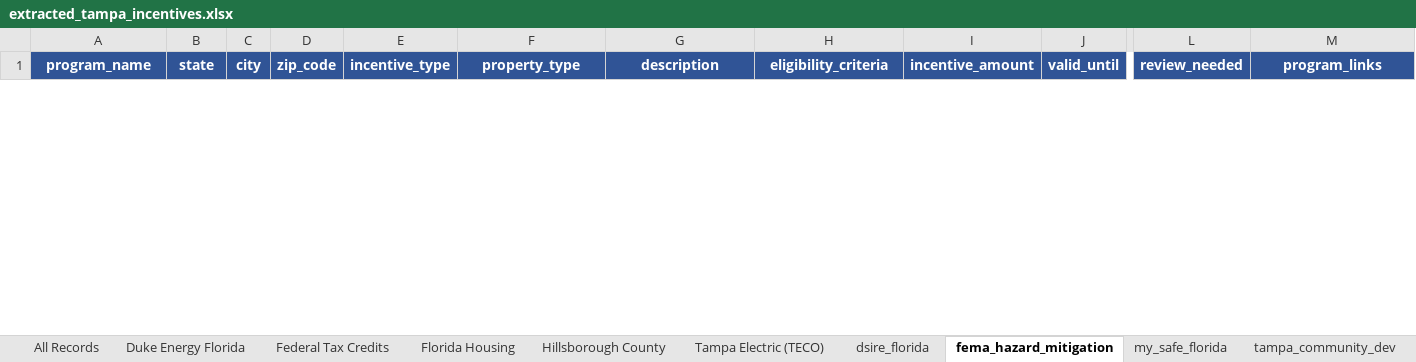
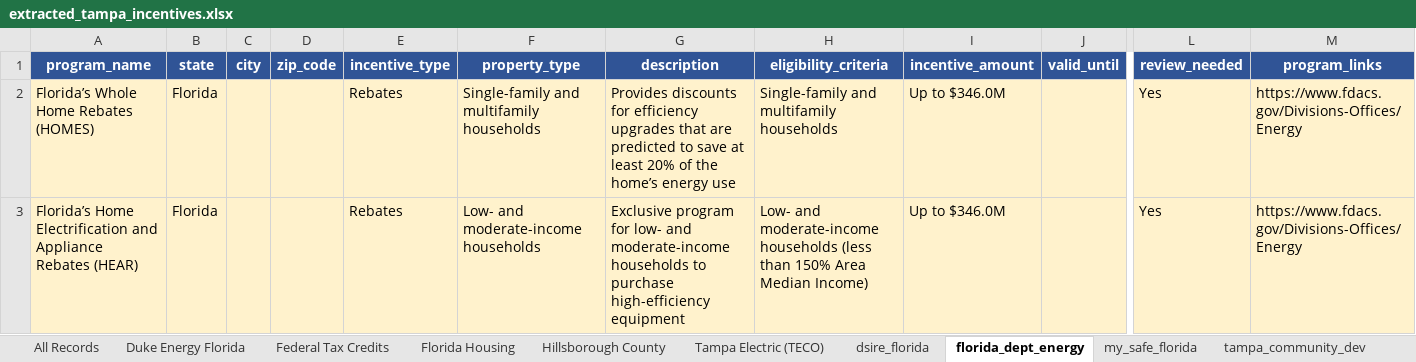
Before and after one commit to divyashah99/incentive-data-extraction-aiagent, an Excel workbook: output/extracted_tampa_incentives.xlsx, sheet florida_dept_energy, drawn as a sheet; only a part is shown, gaps mark what is left out; values as stored, in another font and other column widths than the file's, no borders; rows hold the shown columns only; the diff covers the shown part only; the diff names each change by its address in the sheet, - before the commit and + after, or states it on an @@ line.

```diff
--- a/output/extracted_tampa_incentives.xlsx (sheet florida_dept_energy)
+++ b/output/extracted_tampa_incentives.xlsx (sheet florida_dept_energy)
-sheet tab: fema_hazard_mitigation
+sheet tab: florida_dept_energy
+row 2: Florida’s Whole Home Rebates (HOMES) | Florida |  |  | Rebates | Single-family and multifamily households | Provides discounts for efficiency upgrades that are predicted to save at least 20% of the home’s energy use | Single-family and multifamily households | Up to $346.0M |  | Yes | https://www.fdacs.gov/Divisions-Offices/Energy
+row 3: Florida’s Home Electrification and Appliance Rebates (HEAR) | Florida |  |  | Rebates | Low- and moderate-income households | Exclusive program for low- and moderate-income households to purchase high-efficiency equipment | Low- and moderate-income households (less than 150% Area Median Income) | Up to $346.0M |  | Yes | https://www.fdacs.gov/Divisions-Offices/Energy
```
Also changed, not shown: 1 removed row elsewhere in this sheet, sheet All Records, sheet Federal Tax Credits, sheet Duke Energy Florida, sheet Hillsborough County, sheet dsire_florida, sheet Tampa Electric (TECO), 3 more sheets, other sheet tabs, 4 other files.
